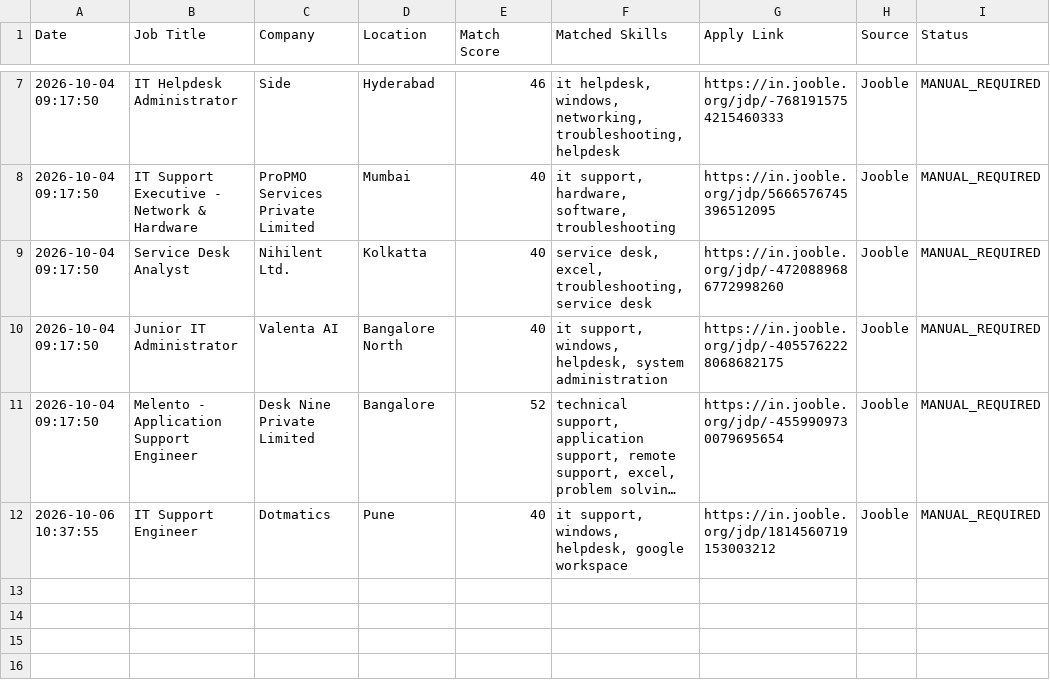
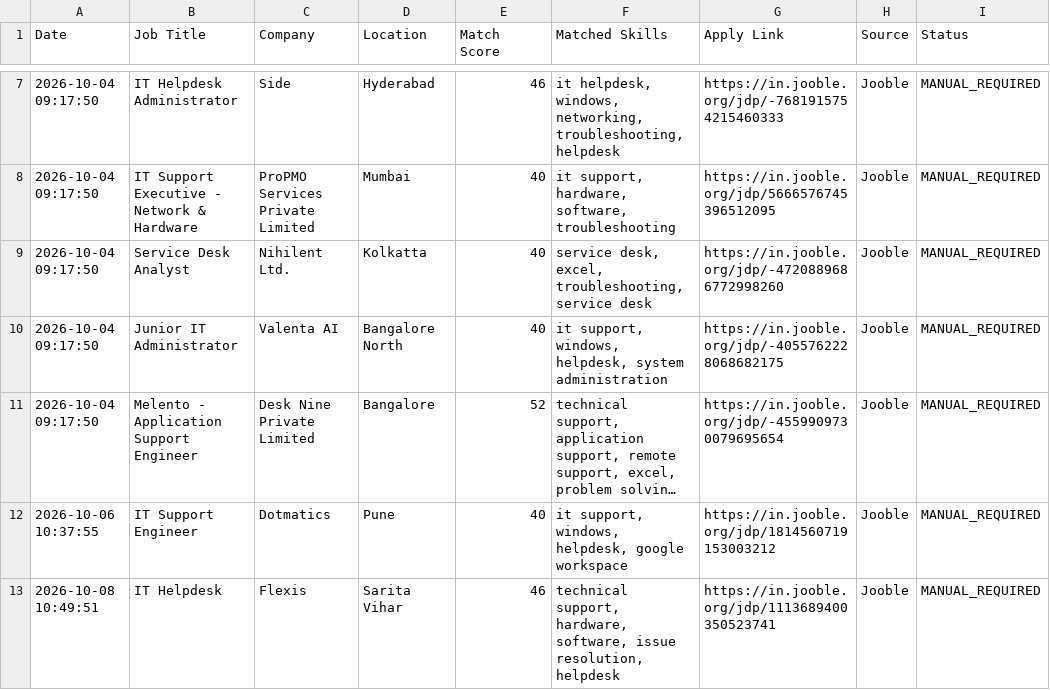
Before and after one commit to securetunnel10/job-automation, a CSV file: applications.csv, drawn as a sheet; only a part is shown, gaps mark what is left out; long unchanged cells end in …; the diff names each change by its address in the sheet, - before the commit and + after, or states it on an @@ line.

```diff
--- a/applications.csv
+++ b/applications.csv
+row 13: 2026-10-08 10:49:51 | IT Helpdesk | Flexis | Sarita Vihar | 46 | technical support, hardware, software, issue resolution, helpdesk | https://in.jooble.org/jdp/1113689400350523741 | Jooble | MANUAL_REQUIRED
```
